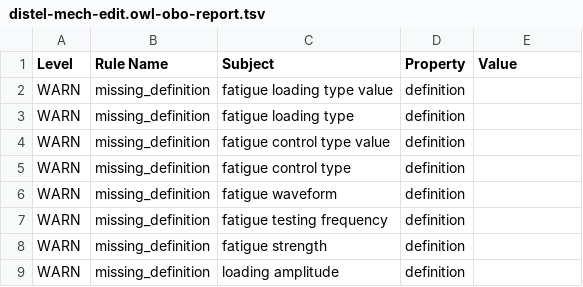
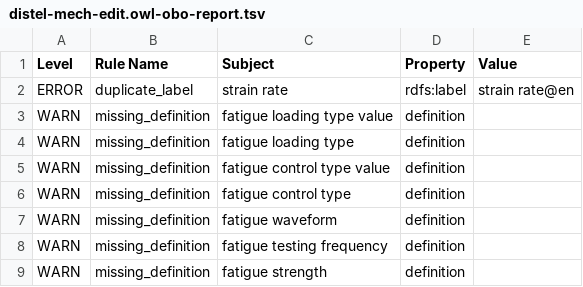
Before and after one commit to materialdigital/DiStEL-Mechanical-Testing-Ontology, a TSV file: src/ontology/reports/distel-mech-edit.owl-obo-report.tsv, drawn as a sheet; only a part is shown; the shorter side is filled out with more unchanged rows.

```diff
--- a/src/ontology/reports/distel-mech-edit.owl-obo-report.tsv
+++ b/src/ontology/reports/distel-mech-edit.owl-obo-report.tsv
@@ -1,2 +1,3 @@
 Level	Rule Name	Subject	Property	Value
+ERROR	duplicate_label	strain rate	rdfs:label	strain rate@en
 WARN	missing_definition	fatigue loading type value	definition	
```
Also changed, not shown: 16 other files.
